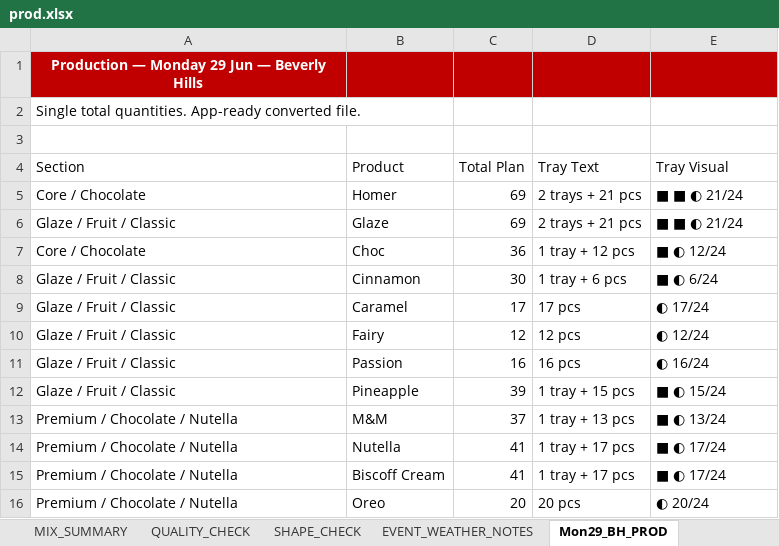
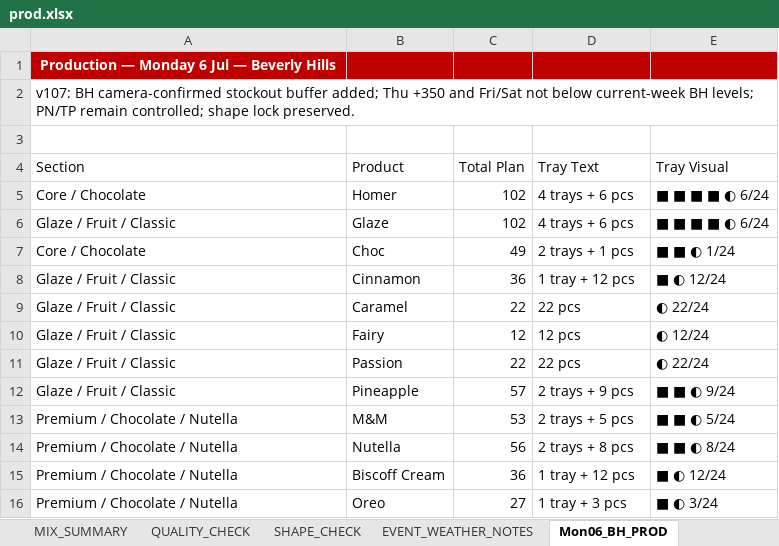
Before and after one commit to winstonsmith38330/Freda-cockpit-V39, an Excel workbook: server/data/imports/production/prod.xlsx, sheet Mon06_BH_PROD, drawn as a sheet; only a part is shown; values as stored, in another font and other column widths than the file's, no borders; the diff covers the shown part only; the diff names each change by its address in the sheet, - before the commit and + after, or states it on an @@ line.

```diff
--- a/server/data/imports/production/prod.xlsx (sheet Mon06_BH_PROD)
+++ b/server/data/imports/production/prod.xlsx (sheet Mon06_BH_PROD)
-sheet tab: Mon29_BH_PROD
+sheet tab: Mon06_BH_PROD
-A1 (Section): Production — Monday 29 Jun — Beverly Hills
+A1 (Section): Production — Monday 6 Jul — Beverly Hills
-A2 (Section): Single total quantities. App-ready converted file.
+A2 (Section): v107: BH camera-confirmed stockout buffer added; Thu +350 and Fri/Sat not below current-week BH levels; PN/TP remain controlled; shape lock preserved.
-C5:C6 (Total Plan): 69
+C5:C6 (Total Plan): 102
-D5:D6 (Tray Text): 2 trays + 21 pcs
+D5:D6 (Tray Text): 4 trays + 6 pcs
-E5:E6 (Tray Visual): ■ ■ ◐ 21/24
+E5:E6 (Tray Visual): ■ ■ ■ ■ ◐ 6/24
-C7 (Total Plan): 36
+C7 (Total Plan): 49
-D7 (Tray Text): 1 tray + 12 pcs
+D7 (Tray Text): 2 trays + 1 pcs
-E7 (Tray Visual): ■ ◐ 12/24
+E7 (Tray Visual): ■ ■ ◐ 1/24
-C8 (Total Plan): 30
+C8 (Total Plan): 36
-D8 (Tray Text): 1 tray + 6 pcs
+D8 (Tray Text): 1 tray + 12 pcs
-E8 (Tray Visual): ■ ◐ 6/24
+E8 (Tray Visual): ■ ◐ 12/24
-C9 (Total Plan): 17
+C9 (Total Plan): 22
-D9 (Tray Text): 17 pcs
+D9 (Tray Text): 22 pcs
-E9 (Tray Visual): ◐ 17/24
+E9 (Tray Visual): ◐ 22/24
-C11 (Total Plan): 16
+C11 (Total Plan): 22
-D11 (Tray Text): 16 pcs
+D11 (Tray Text): 22 pcs
-E11 (Tray Visual): ◐ 16/24
+E11 (Tray Visual): ◐ 22/24
-C12 (Total Plan): 39
+C12 (Total Plan): 57
-D12 (Tray Text): 1 tray + 15 pcs
+D12 (Tray Text): 2 trays + 9 pcs
-E12 (Tray Visual): ■ ◐ 15/24
+E12 (Tray Visual): ■ ■ ◐ 9/24
-C13 (Total Plan): 37
+C13 (Total Plan): 53
-D13 (Tray Text): 1 tray + 13 pcs
+D13 (Tray Text): 2 trays + 5 pcs
-E13 (Tray Visual): ■ ◐ 13/24
+E13 (Tray Visual): ■ ■ ◐ 5/24
-C14 (Total Plan): 41
+C14 (Total Plan): 56
-D14 (Tray Text): 1 tray + 17 pcs
+D14 (Tray Text): 2 trays + 8 pcs
-E14 (Tray Visual): ■ ◐ 17/24
+E14 (Tray Visual): ■ ■ ◐ 8/24
-C15 (Total Plan): 41
+C15 (Total Plan): 36
-D15 (Tray Text): 1 tray + 17 pcs
+D15 (Tray Text): 1 tray + 12 pcs
-E15 (Tray Visual): ■ ◐ 17/24
+E15 (Tray Visual): ■ ◐ 12/24
-C16 (Total Plan): 20
+C16 (Total Plan): 27
-D16 (Tray Text): 20 pcs
+D16 (Tray Text): 1 tray + 3 pcs
-E16 (Tray Visual): ◐ 20/24
+E16 (Tray Visual): ■ ◐ 3/24
```
Also changed, not shown: 48 edited cells elsewhere in this sheet, sheet PLAN_INPUTS, sheet COOK_INPUTS, sheet QUALITY_CHECK, sheet Sun12_BH_PROD, sheet Sat11_PEN_PROD, sheet Sat11_BH_PROD, 24 more sheets, other sheet tabs, server/data/imports/production/cook.xlsx, server/data/imports/uber/uber.xlsx, 2 other files.
